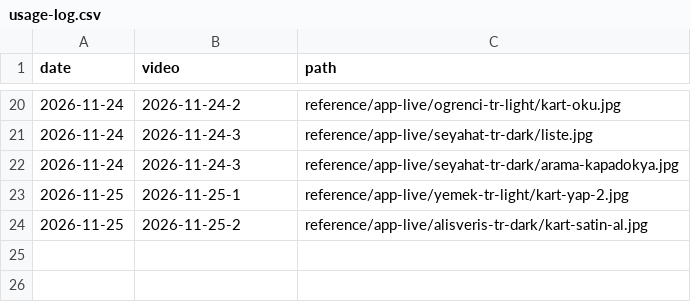
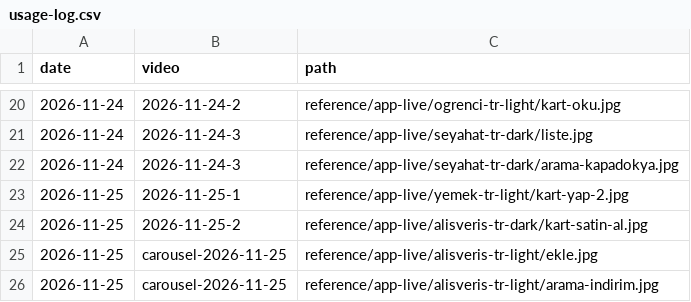
Before and after one commit to goktu78/sonra-media, a CSV file: reference/usage-log.csv, drawn as a sheet; only a part is shown, gaps mark what is left out; the diff names each change by its address in the sheet, - before the commit and + after, or states it on an @@ line.

```diff
--- a/reference/usage-log.csv
+++ b/reference/usage-log.csv
+row 25: 2026-11-25 | carousel-2026-11-25 | reference/app-live/alisveris-tr-light/ekle.jpg
+row 26: 2026-11-25 | carousel-2026-11-25 | reference/app-live/alisveris-tr-light/arama-indirim.jpg
```
Also changed, not shown: 20 other files.
